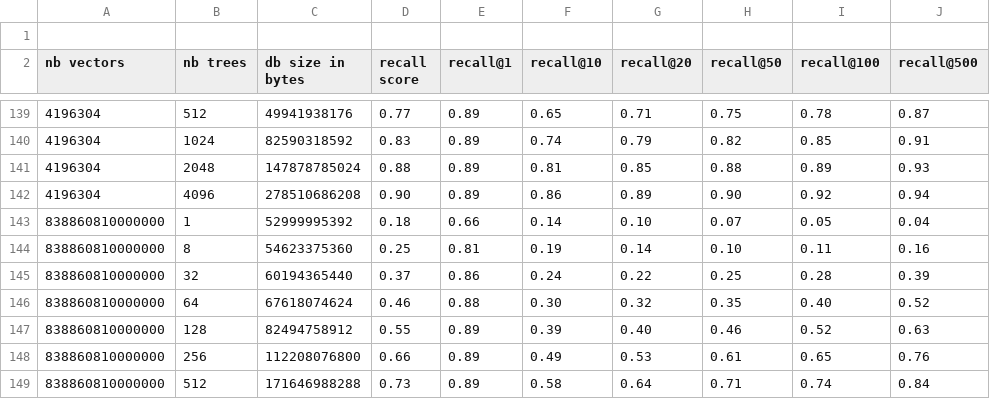
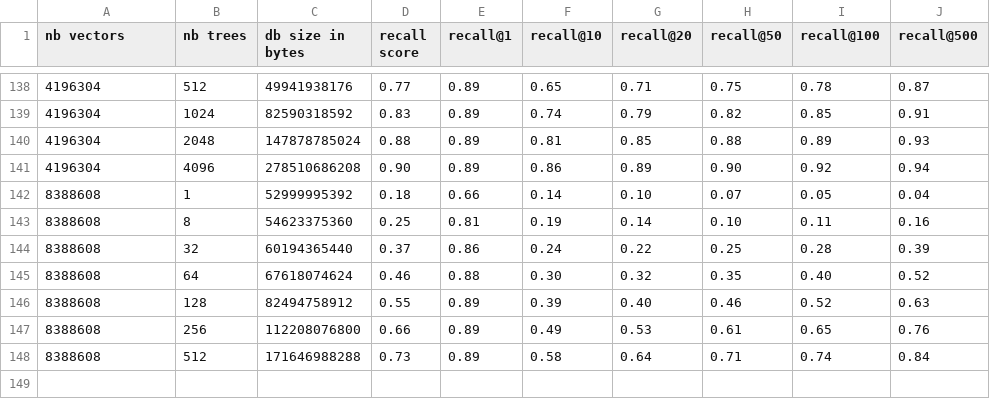
Before and after one commit to irevoire/guess-right-number-of-trees, a CSV file: results/768_dim.csv, drawn as a sheet; only a part is shown, gaps mark what is left out.

Commit message:
fix C/P typo

```diff
--- a/results/768_dim.csv
+++ b/results/768_dim.csv
@@ -1,2 +1 @@
-
 nb vectors,nb trees,db size in bytes,recall score,recall@1,recall@10,recall@20,recall@50,recall@100,recall@500
@@ -142,8 +141,8 @@ nb vectors,nb trees,db size in bytes,recall score,recall@1,recall@10,recall@20,r
 4196304,4096,278510686208,0.90,0.89,0.86,0.89,0.90,0.92,0.94
-838860810000000,1,52999995392,0.18,0.66,0.14,0.10,0.07,0.05,0.04
-838860810000000,8,54623375360,0.25,0.81,0.19,0.14,0.10,0.11,0.16
-838860810000000,32,60194365440,0.37,0.86,0.24,0.22,0.25,0.28,0.39
-838860810000000,64,67618074624,0.46,0.88,0.30,0.32,0.35,0.40,0.52
-838860810000000,128,82494758912,0.55,0.89,0.39,0.40,0.46,0.52,0.63
-838860810000000,256,112208076800,0.66,0.89,0.49,0.53,0.61,0.65,0.76
-838860810000000,512,171646988288,0.73,0.89,0.58,0.64,0.71,0.74,0.84
+8388608,1,52999995392,0.18,0.66,0.14,0.10,0.07,0.05,0.04
+8388608,8,54623375360,0.25,0.81,0.19,0.14,0.10,0.11,0.16
+8388608,32,60194365440,0.37,0.86,0.24,0.22,0.25,0.28,0.39
+8388608,64,67618074624,0.46,0.88,0.30,0.32,0.35,0.40,0.52
+8388608,128,82494758912,0.55,0.89,0.39,0.40,0.46,0.52,0.63
+8388608,256,112208076800,0.66,0.89,0.49,0.53,0.61,0.65,0.76
+8388608,512,171646988288,0.73,0.89,0.58,0.64,0.71,0.74,0.84
```
